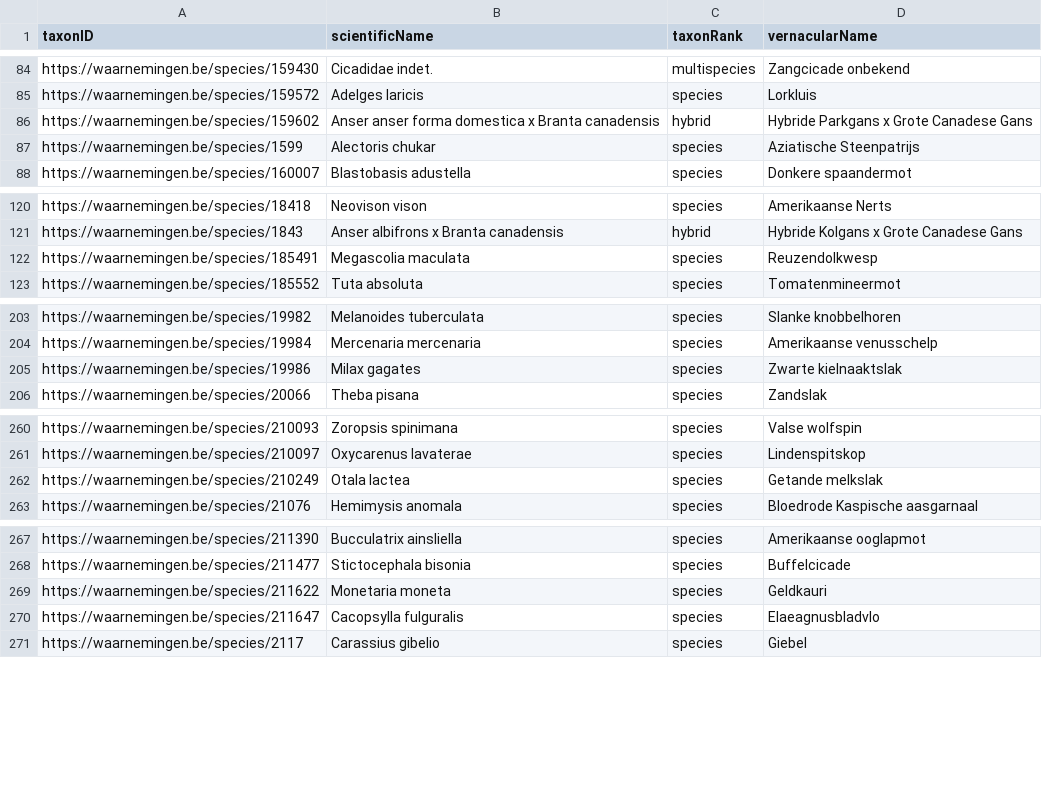
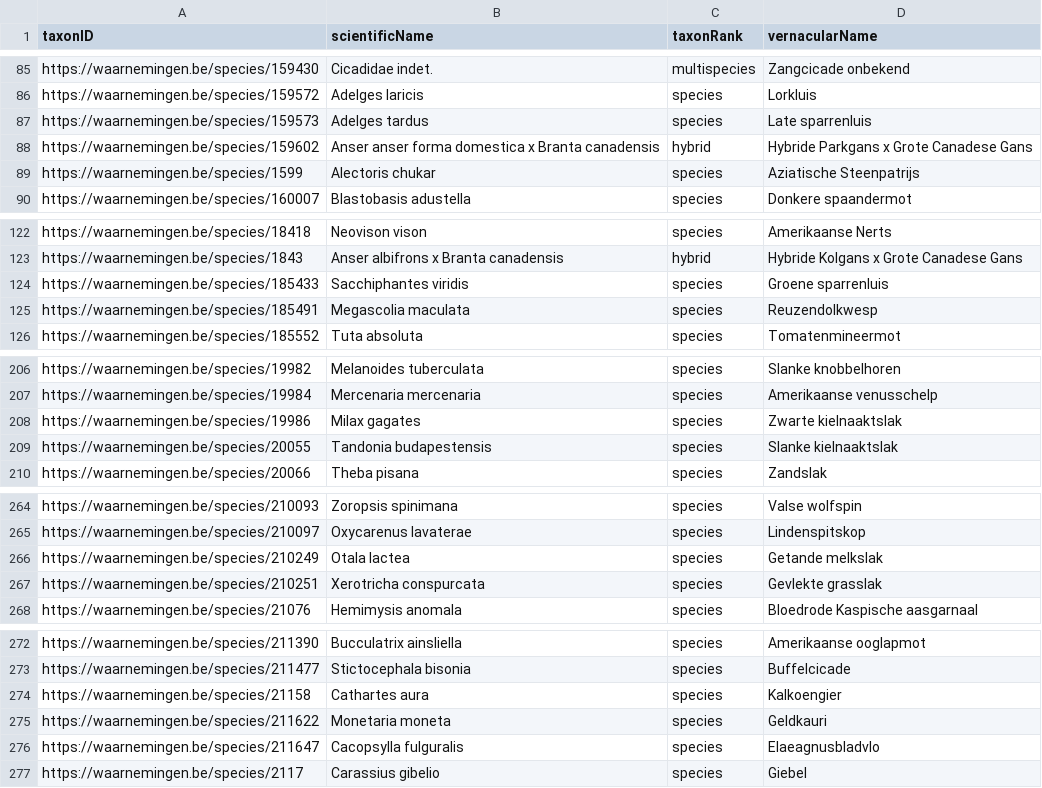
Before and after one commit to inbo/exoten-natuurpunt-occurrences, a CSV file: data/interim/animals-species.csv, drawn as a sheet; only a part is shown, gaps mark what is left out; the diff covers the shown part only; the diff names each change by its address in the sheet, - before the commit and + after, or states it on an @@ line.

```diff
--- a/data/interim/animals-species.csv
+++ b/data/interim/animals-species.csv
+row 87: https://waarnemingen.be/species/159573 | Adelges tardus | species | Late sparrenluis
+row 124: https://waarnemingen.be/species/185433 | Sacchiphantes viridis | species | Groene sparrenluis
+row 209: https://waarnemingen.be/species/20055 | Tandonia budapestensis | species | Slanke kielnaaktslak
+row 267: https://waarnemingen.be/species/210251 | Xerotricha conspurcata | species | Gevlekte grasslak
+row 274: https://waarnemingen.be/species/21158 | Cathartes aura | species | Kalkoengier
```
Also changed, not shown: 16 added rows and 3 removed rows elsewhere in this file, 1 other file.
